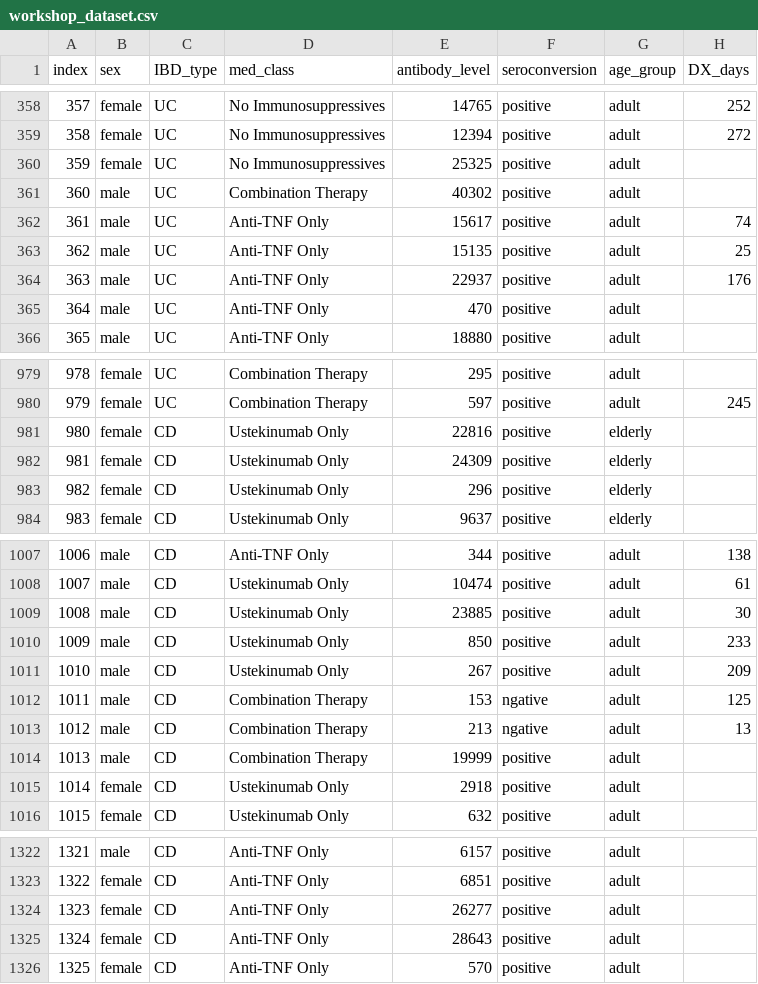
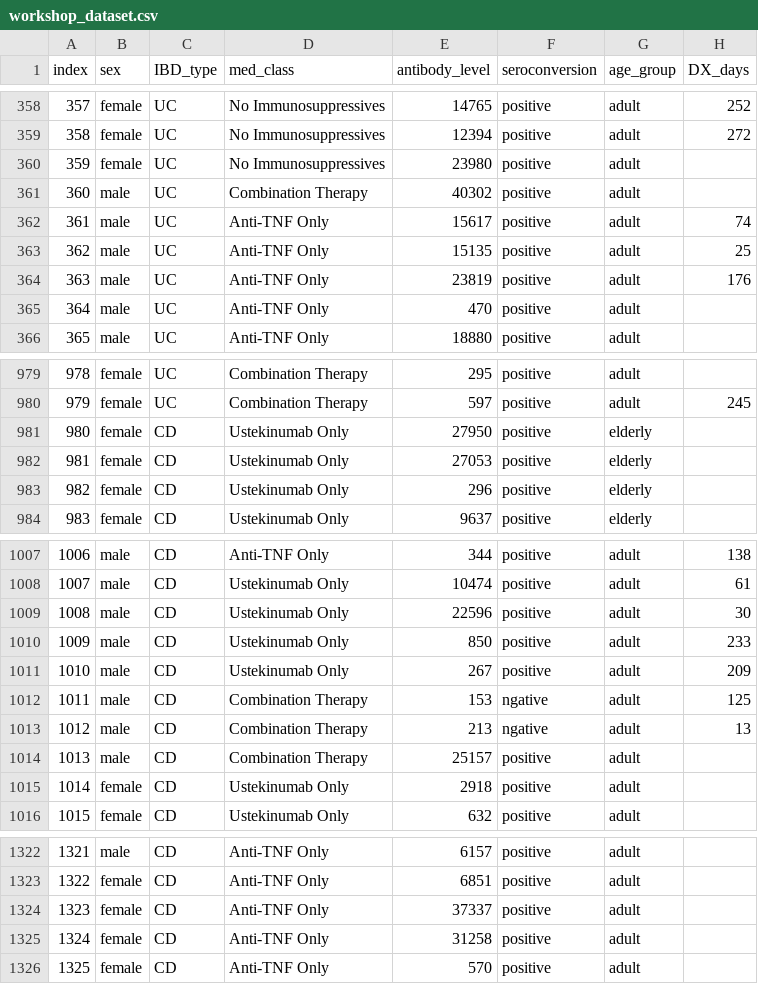
Before and after one commit to kaplan-gi/Snyder-Institute-Science-Communication-Workshop, a CSV file: workshop_dataset.csv, drawn as a sheet; only a part is shown, gaps mark what is left out; the diff covers the shown part only; the diff names each change by its address in the sheet, - before the commit and + after, or states it on an @@ line.

Commit message:
Update file
Edit antibody level

```diff
--- a/workshop_dataset.csv
+++ b/workshop_dataset.csv
-E360 (antibody_level): 25325
+E360 (antibody_level): 23980
-E364 (antibody_level): 22937
+E364 (antibody_level): 23819
-E981 (antibody_level): 22816
+E981 (antibody_level): 27950
-E982 (antibody_level): 24309
+E982 (antibody_level): 27053
-E1009 (antibody_level): 23885
+E1009 (antibody_level): 22596
-E1014 (antibody_level): 19999
+E1014 (antibody_level): 25157
-E1324 (antibody_level): 26277
+E1324 (antibody_level): 37337
-E1325 (antibody_level): 28643
+E1325 (antibody_level): 31258
```
Also changed, not shown: 63 edited cells elsewhere in this file.
